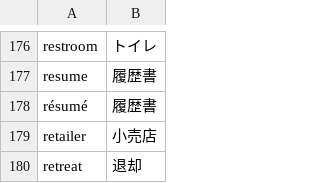
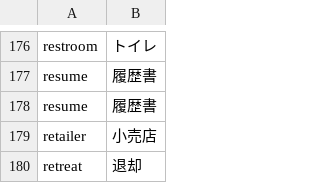
Before and after one commit to Goetow61/game_typing, a CSV file: db/csv/word_005.csv, drawn as a sheet; only a part is shown, gaps mark what is left out.

```diff
--- a/db/csv/word_005.csv
+++ b/db/csv/word_005.csv
@@ -177,3 +177,3 @@ restroom	トイレ
 resume	履歴書
-résumé	履歴書
+resume	履歴書
 retailer	小売店
```
Also changed, not shown: db/csv/word_001.csv, db/csv/word_003.csv, 6 other files.
